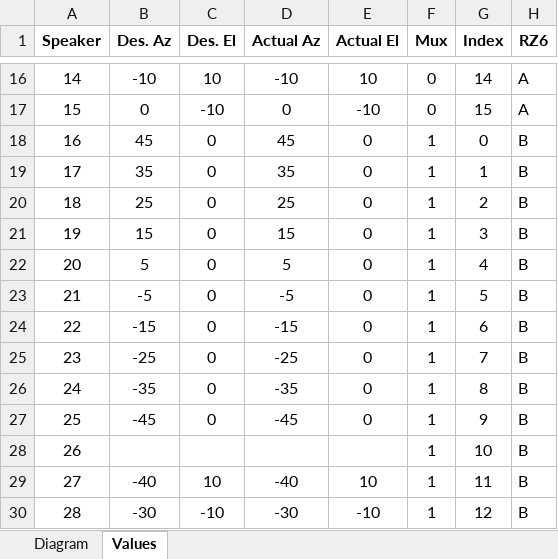
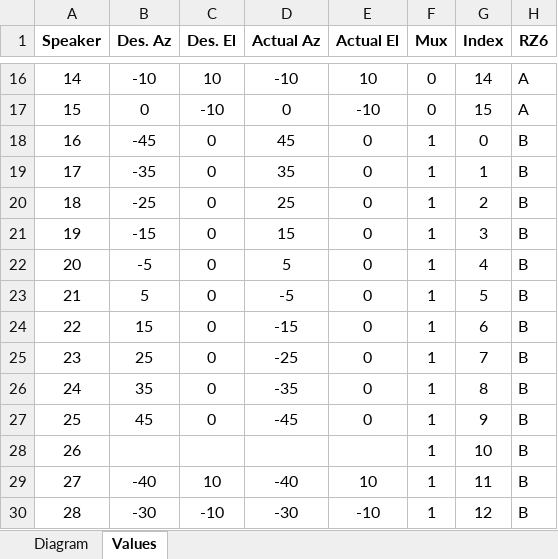
Before and after one commit to Teun-Maas/pbtoolbox, an Excel workbook: setups/vestibular chair/vPrime/lookup/vPrime Measurement.xlsx, sheet Values, drawn as a sheet; only a part is shown, gaps mark what is left out; values as stored, in another font and other column widths than the file's, no borders; the diff names each change by its address in the sheet, - before the commit and + after, or states it on an @@ line.

Commit message:
update vLookup

```diff
--- a/setups/vestibular chair/vPrime/lookup/vPrime Measurement.xlsx (sheet Values)
+++ b/setups/vestibular chair/vPrime/lookup/vPrime Measurement.xlsx (sheet Values)
-B18 (Des. Az): 45
+B18 (Des. Az): -45
-B19 (Des. Az): 35
+B19 (Des. Az): -35
-B20 (Des. Az): 25
+B20 (Des. Az): -25
-B21 (Des. Az): 15
+B21 (Des. Az): -15
-B22 (Des. Az): 5
+B22 (Des. Az): -5
-B23 (Des. Az): -5
+B23 (Des. Az): 5
-B24 (Des. Az): -15
+B24 (Des. Az): 15
-B25 (Des. Az): -25
+B25 (Des. Az): 25
-B26 (Des. Az): -35
+B26 (Des. Az): 35
-B27 (Des. Az): -45
+B27 (Des. Az): 45
```
Also changed, not shown: 1 other file.
